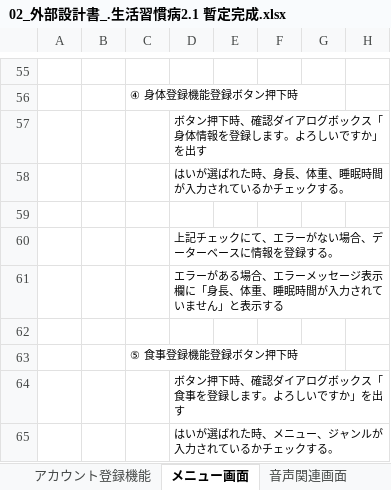
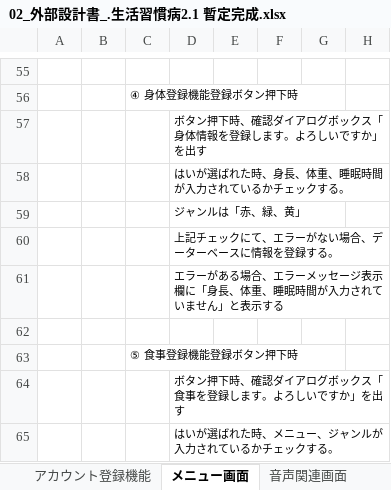
Before and after one commit to plusdojo2024/E2, an Excel workbook: doc/外部設計書関連/02_外部設計書_.生活習慣病2.1 暫定完成.xlsx, sheet メニュー画面, drawn as a sheet; only a part is shown, gaps mark what is left out; values as stored, in another font and other column widths than the file's, no borders; charts and pictures not drawn; the diff names each change by its address in the sheet, - before the commit and + after, or states it on an @@ line.

```diff
--- a/doc/外部設計書関連/02_外部設計書_.生活習慣病2.1 暫定完成.xlsx (sheet メニュー画面)
+++ b/doc/外部設計書関連/02_外部設計書_.生活習慣病2.1 暫定完成.xlsx (sheet メニュー画面)
-D59: (empty)
+D59: ジャンルは「赤、緑、黄」
```
Also changed, not shown: doc/内部設計/７03_ファイル構成一覧表_チーム名_完成var10618.xlsx, doc/工程表/工程表0618.xlsx, 15 other files.
